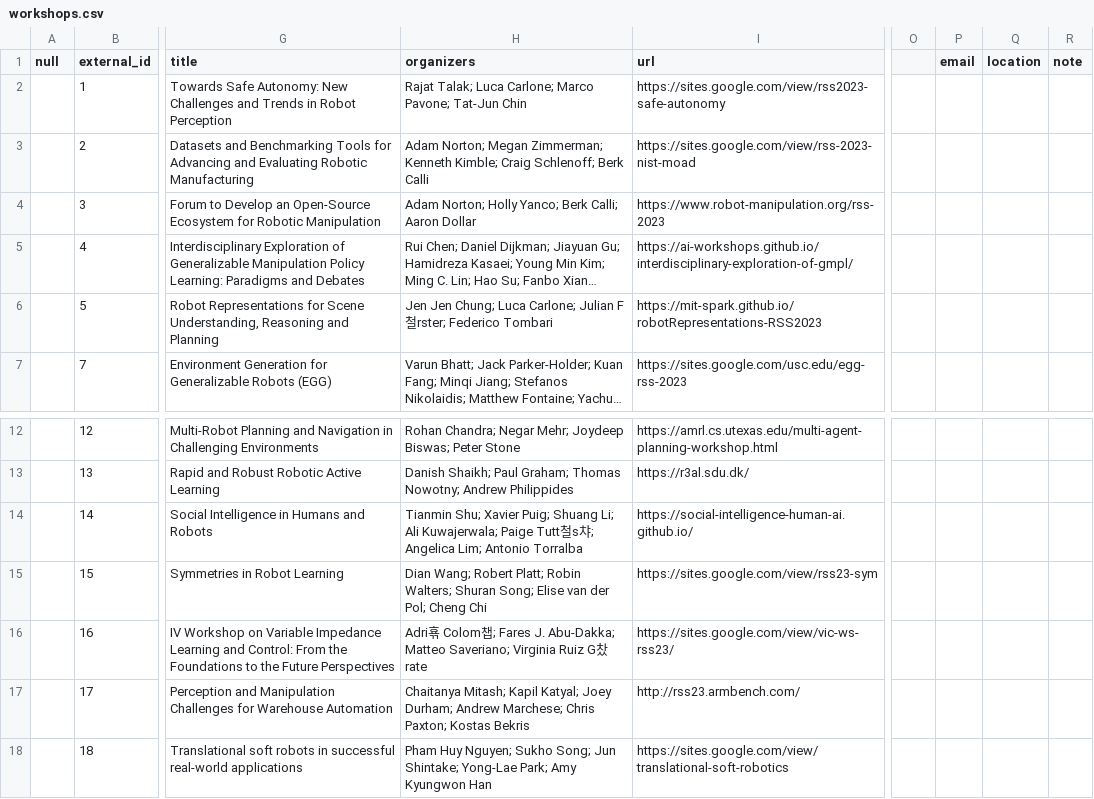
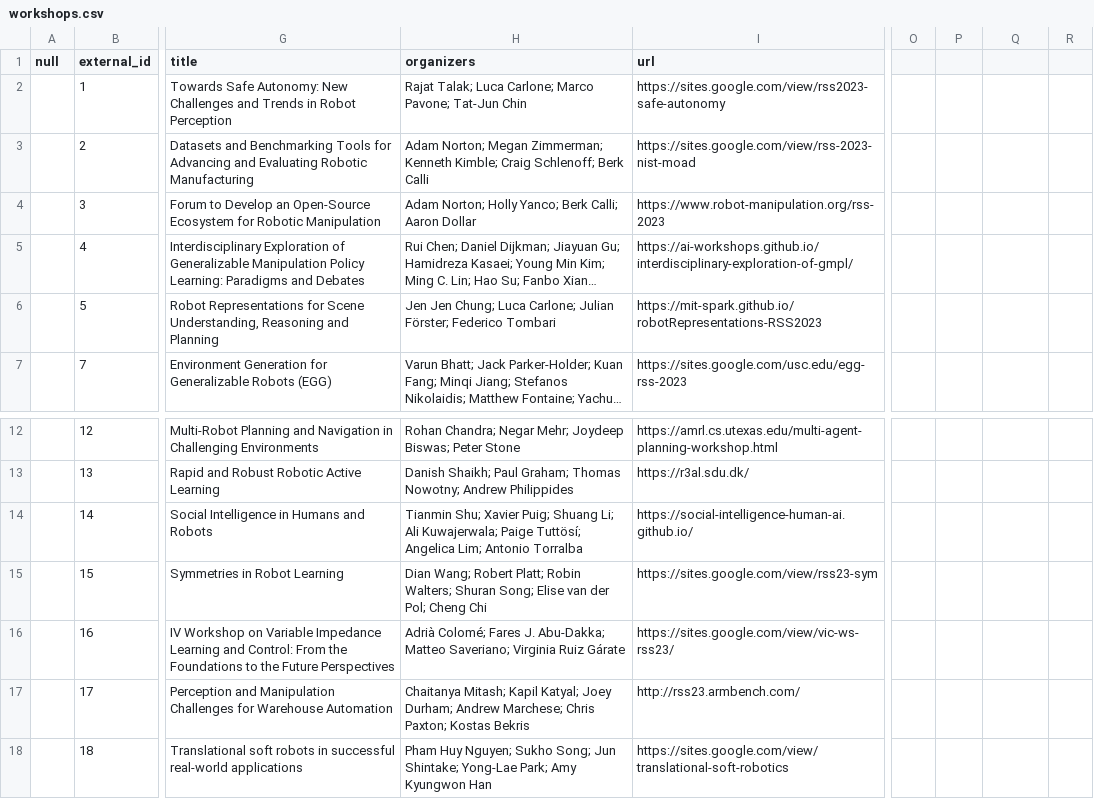
Before and after one commit to rss2023/web-prod, a CSV file: _data/workshops.csv, drawn as a sheet; only a part is shown, gaps mark what is left out; long unchanged cells end in …; the diff names each change by its address in the sheet, - before the commit and + after, or states it on an @@ line.

Commit message:
workshop encoding fix

```diff
--- a/_data/workshops.csv
+++ b/_data/workshops.csv
-P1: email
+P1: (empty)
-Q1: location
+Q1: (empty)
-R1: note
+R1: (empty)
-H6 (organizers): …Carlone; Julian F철rster; Federico Tombari
+H6 (organizers): …Carlone; Julian Förster; Federico Tombari
-H14 (organizers): …Kuwajerwala; Paige Tutt철s챠; Angelica Lim;…
+H14 (organizers): …Kuwajerwala; Paige Tuttösí; Angelica Lim;…
-H16 (organizers): Adri횪 Colom챕; Fares J. Abu-Dakka; Matteo Saveriano; Virginia Ruiz G찼rate
+H16 (organizers): Adrià Colomé; Fares J. Abu-Dakka; Matteo Saveriano; Virginia Ruiz Gárate
```
